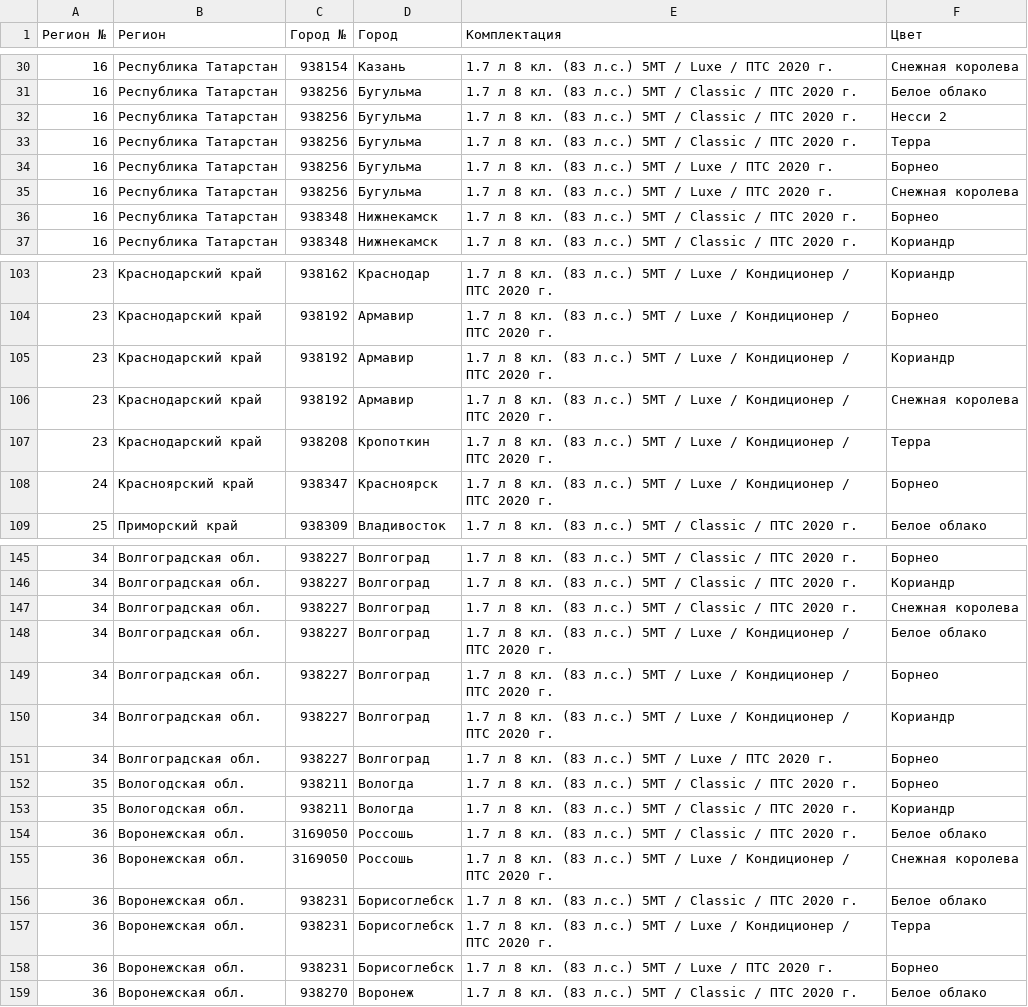
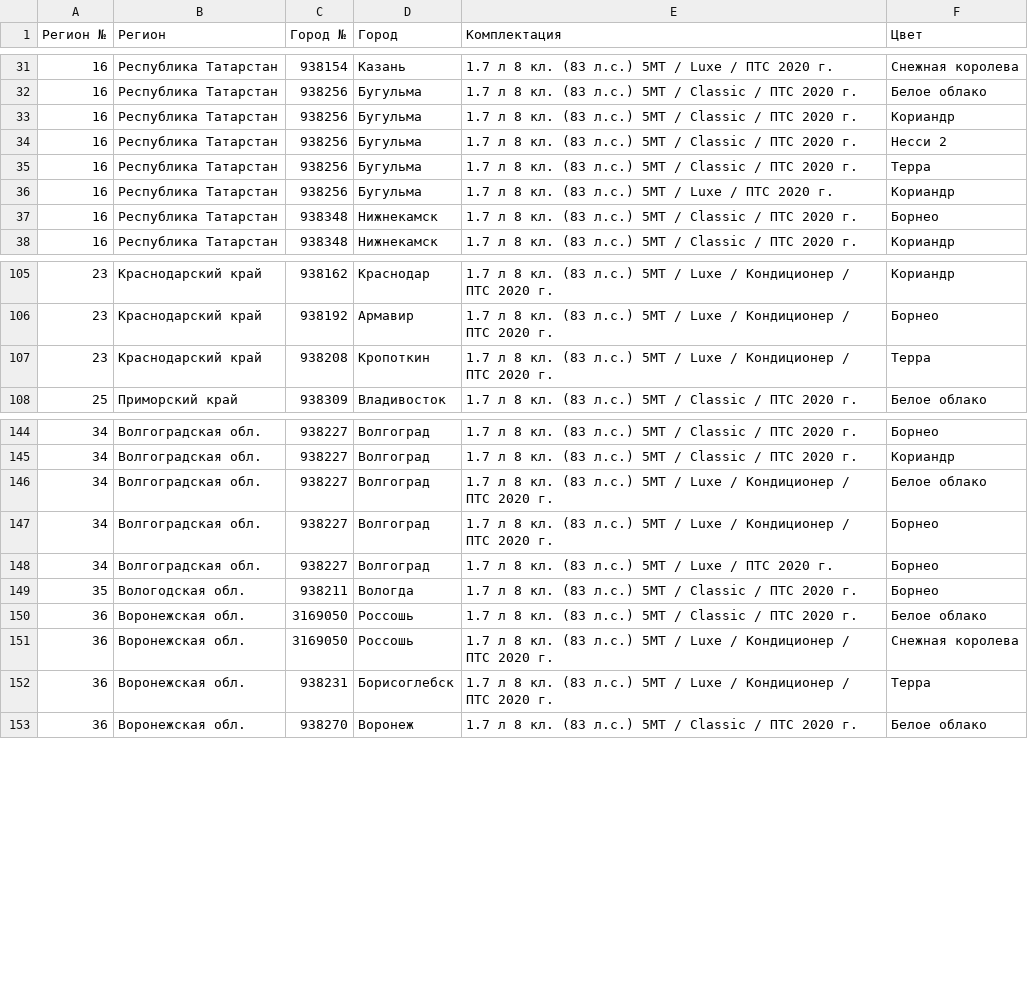
Before and after one commit to kafeg/ladacsv, a CSV file: n4x4_3doors.csv, drawn as a sheet; only a part is shown, gaps mark what is left out; the diff covers the shown part only.

```diff
--- a/n4x4_3doors.csv
+++ b/n4x4_3doors.csv
@@ -31,6 +32,6 @@
 16, Республика Татарстан, 938256, Бугульма, 1.7 л 8 кл. (83 л.с.) 5МТ / Classic / ПТС 2020 г., Белое облако
+16, Республика Татарстан, 938256, Бугульма, 1.7 л 8 кл. (83 л.с.) 5МТ / Classic / ПТС 2020 г., Кориандр
 16, Республика Татарстан, 938256, Бугульма, 1.7 л 8 кл. (83 л.с.) 5МТ / Classic / ПТС 2020 г., Несси 2
 16, Республика Татарстан, 938256, Бугульма, 1.7 л 8 кл. (83 л.с.) 5МТ / Classic / ПТС 2020 г., Терра
-16, Республика Татарстан, 938256, Бугульма, 1.7 л 8 кл. (83 л.с.) 5МТ / Luxe / ПТС 2020 г., Борнео
-16, Республика Татарстан, 938256, Бугульма, 1.7 л 8 кл. (83 л.с.) 5МТ / Luxe / ПТС 2020 г., Снежная королева
+16, Республика Татарстан, 938256, Бугульма, 1.7 л 8 кл. (83 л.с.) 5МТ / Luxe / ПТС 2020 г., Кориандр
 16, Республика Татарстан, 938348, Нижнекамск, 1.7 л 8 кл. (83 л.с.) 5МТ / Classic / ПТС 2020 г., Борнео
@@ -104,6 +106,3 @@
 23, Краснодарский край, 938192, Армавир, 1.7 л 8 кл. (83 л.с.) 5МТ / Luxe / Кондиционер / ПТС 2020 г., Борнео
-23, Краснодарский край, 938192, Армавир, 1.7 л 8 кл. (83 л.с.) 5МТ / Luxe / Кондиционер / ПТС 2020 г., Кориандр
-23, Краснодарский край, 938192, Армавир, 1.7 л 8 кл. (83 л.с.) 5МТ / Luxe / Кондиционер / ПТС 2020 г., Снежная королева
 23, Краснодарский край, 938208, Кропоткин, 1.7 л 8 кл. (83 л.с.) 5МТ / Luxe / Кондиционер / ПТС 2020 г., Терра
-24, Красноярский край, 938347, Красноярск, 1.7 л 8 кл. (83 л.с.) 5МТ / Luxe / Кондиционер / ПТС 2020 г., Борнео
 25, Приморский край, 938309, Владивосток, 1.7 л 8 кл. (83 л.с.) 5МТ / Classic / ПТС 2020 г., Белое облако
@@ -146,14 +145,9 @@
 34, Волгоградская обл., 938227, Волгоград, 1.7 л 8 кл. (83 л.с.) 5МТ / Classic / ПТС 2020 г., Кориандр
-34, Волгоградская обл., 938227, Волгоград, 1.7 л 8 кл. (83 л.с.) 5МТ / Classic / ПТС 2020 г., Снежная королева
 34, Волгоградская обл., 938227, Волгоград, 1.7 л 8 кл. (83 л.с.) 5МТ / Luxe / Кондиционер / ПТС 2020 г., Белое облако
 34, Волгоградская обл., 938227, Волгоград, 1.7 л 8 кл. (83 л.с.) 5МТ / Luxe / Кондиционер / ПТС 2020 г., Борнео
-34, Волгоградская обл., 938227, Волгоград, 1.7 л 8 кл. (83 л.с.) 5МТ / Luxe / Кондиционер / ПТС 2020 г., Кориандр
 34, Волгоградская обл., 938227, Волгоград, 1.7 л 8 кл. (83 л.с.) 5МТ / Luxe / ПТС 2020 г., Борнео
 35, Вологодская обл., 938211, Вологда, 1.7 л 8 кл. (83 л.с.) 5МТ / Classic / ПТС 2020 г., Борнео
-35, Вологодская обл., 938211, Вологда, 1.7 л 8 кл. (83 л.с.) 5МТ / Classic / ПТС 2020 г., Кориандр
 36, Воронежская обл., 3169050, Россошь, 1.7 л 8 кл. (83 л.с.) 5МТ / Classic / ПТС 2020 г., Белое облако
 36, Воронежская обл., 3169050, Россошь, 1.7 л 8 кл. (83 л.с.) 5МТ / Luxe / Кондиционер / ПТС 2020 г., Снежная королева
-36, Воронежская обл., 938231, Борисоглебск, 1.7 л 8 кл. (83 л.с.) 5МТ / Classic / ПТС 2020 г., Белое облако
 36, Воронежская обл., 938231, Борисоглебск, 1.7 л 8 кл. (83 л.с.) 5МТ / Luxe / Кондиционер / ПТС 2020 г., Терра
-36, Воронежская обл., 938231, Борисоглебск, 1.7 л 8 кл. (83 л.с.) 5МТ / Luxe / ПТС 2020 г., Борнео
 36, Воронежская обл., 938270, Воронеж, 1.7 л 8 кл. (83 л.с.) 5МТ / Classic / ПТС 2020 г., Белое облако
```
Also changed, not shown: 3 added rows and 6 removed rows elsewhere in this file, largus_cross.csv, largus_universal.csv, 19 other files.
